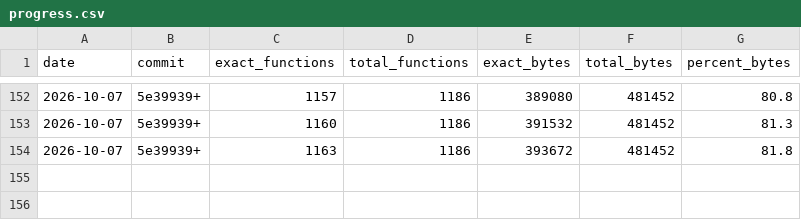
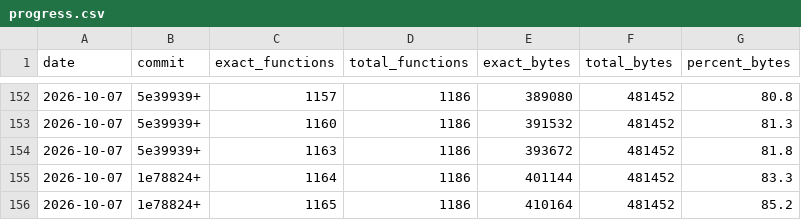
Before and after one commit to LANCommander/THPS, a CSV file: decomp/progress.csv, drawn as a sheet; only a part is shown, gaps mark what is left out; the diff names each change by its address in the sheet, - before the commit and + after, or states it on an @@ line.

```diff
--- a/decomp/progress.csv
+++ b/decomp/progress.csv
+row 155: 2026-10-07 | 1e78824+ | 1164 | 1186 | 401144 | 481452 | 83.3
+row 156: 2026-10-07 | 1e78824+ | 1165 | 1186 | 410164 | 481452 | 85.2
```
Also changed, not shown: decomp/matched.tsv, decomp/nearmiss.tsv, 21 other files.
